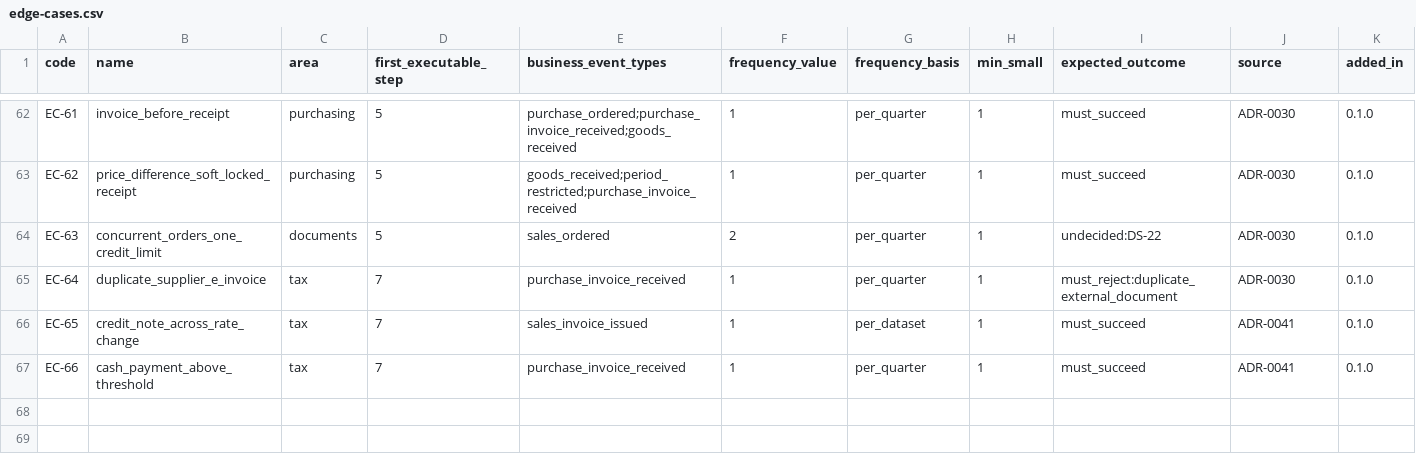
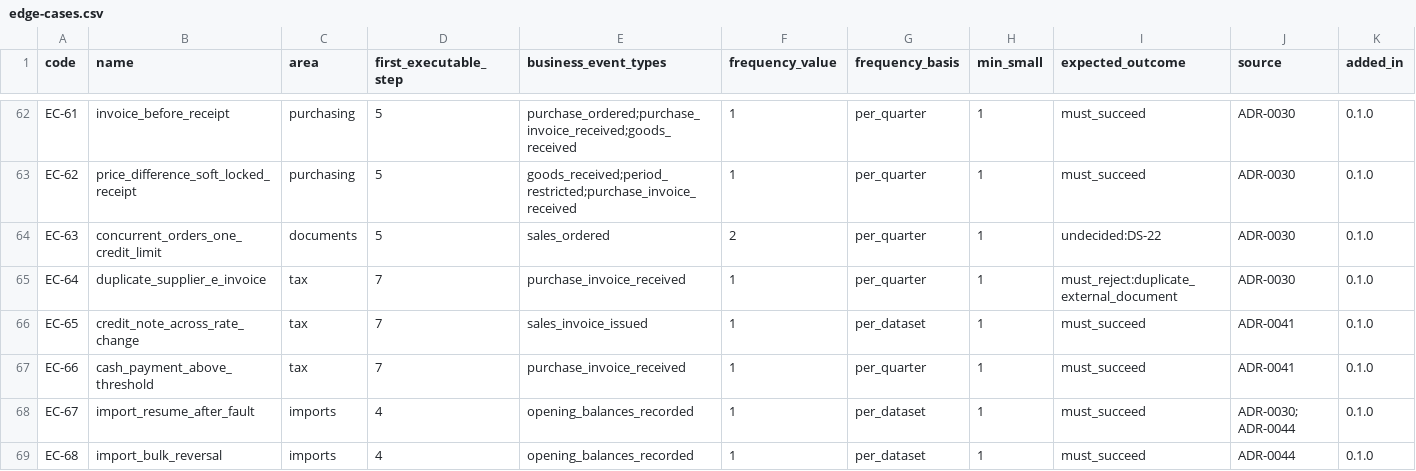
Before and after one commit to AnGaudium/ERPMe, a CSV file: docs/catalogs/edge-cases.csv, drawn as a sheet; only a part is shown, gaps mark what is left out; rows hold the shown columns only; the diff names each change by its address in the sheet, - before the commit and + after, or states it on an @@ line.

```diff
--- a/docs/catalogs/edge-cases.csv
+++ b/docs/catalogs/edge-cases.csv
+row 68: EC-67 | import_resume_after_fault | imports | 4 | opening_balances_recorded | 1 | per_dataset | 1 | must_succeed | ADR-0030; ADR-0044 | 0.1.0
+row 69: EC-68 | import_bulk_reversal | imports | 4 | opening_balances_recorded | 1 | per_dataset | 1 | must_succeed | ADR-0044 | 0.1.0
```
Also changed, not shown: docs/catalogs/transaction-keys.csv, docs/design/DS-19-vietnam-tt99/regimes/tt99/account_determination.csv, 20 other files.
